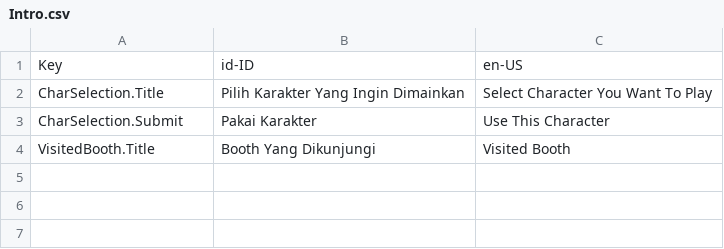
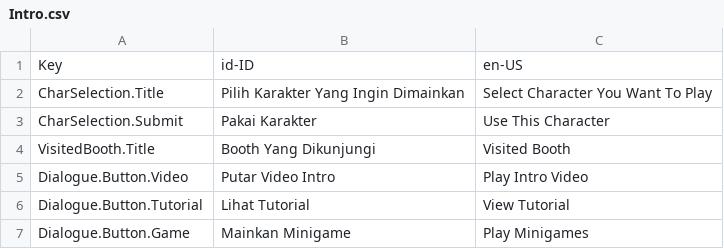
Before and after one commit to Pateba-Studio/tam-isometric-game-phase2, a CSV file: Assets/SimpleLocalization/Resources/Localization/Intro.csv, drawn as a sheet; the diff names each change by its address in the sheet, - before the commit and + after, or states it on an @@ line.

Commit message:
update dialogue panel

```diff
--- a/Assets/SimpleLocalization/Resources/Localization/Intro.csv
+++ b/Assets/SimpleLocalization/Resources/Localization/Intro.csv
+row 5: Dialogue.Button.Video | Putar Video Intro | Play Intro Video
+row 6: Dialogue.Button.Tutorial | Lihat Tutorial | View Tutorial
+row 7: Dialogue.Button.Game | Mainkan Minigame | Play Minigames
```
Also changed, not shown: 43 other files.
